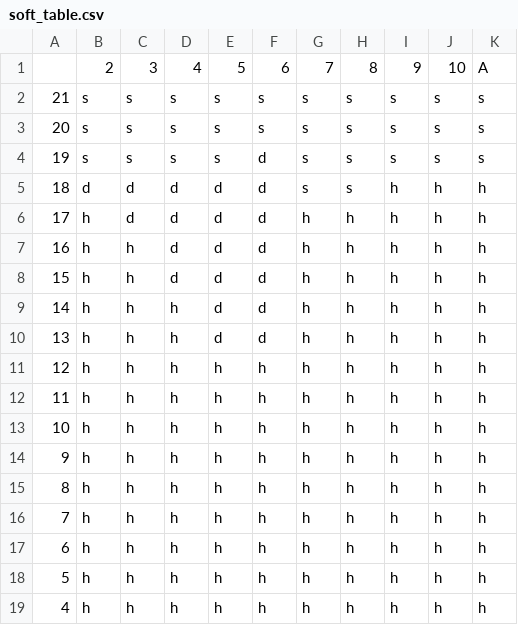
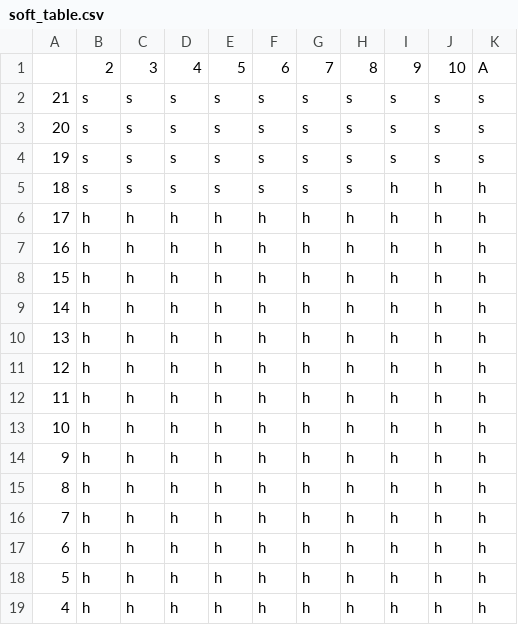
Before and after one commit to Yahnnosh/Implementation-of-a-Blackjack-playing-agent, a CSV file: Full action space/soft_table.csv, drawn as a sheet.

Commit message:
Evaluation for full action space
- evaluation now works
- correct errors in table_policy

```diff
--- a/Full action space/soft_table.csv
+++ b/Full action space/soft_table.csv
@@ -3,9 +3,9 @@
 20,s,s,s,s,s,s,s,s,s,s
-19,s,s,s,s,d,s,s,s,s,s
-18,d,d,d,d,d,s,s,h,h,h
-17,h,d,d,d,d,h,h,h,h,h
-16,h,h,d,d,d,h,h,h,h,h
-15,h,h,d,d,d,h,h,h,h,h
-14,h,h,h,d,d,h,h,h,h,h
-13,h,h,h,d,d,h,h,h,h,h
+19,s,s,s,s,s,s,s,s,s,s
+18,s,s,s,s,s,s,s,h,h,h
+17,h,h,h,h,h,h,h,h,h,h
+16,h,h,h,h,h,h,h,h,h,h
+15,h,h,h,h,h,h,h,h,h,h
+14,h,h,h,h,h,h,h,h,h,h
+13,h,h,h,h,h,h,h,h,h,h
 12,h,h,h,h,h,h,h,h,h,h
```
Also changed, not shown: 6 other files.
